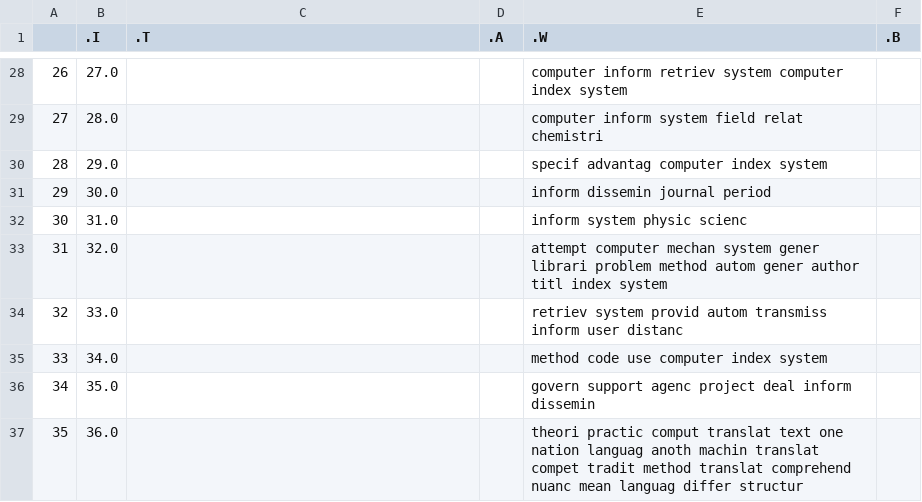
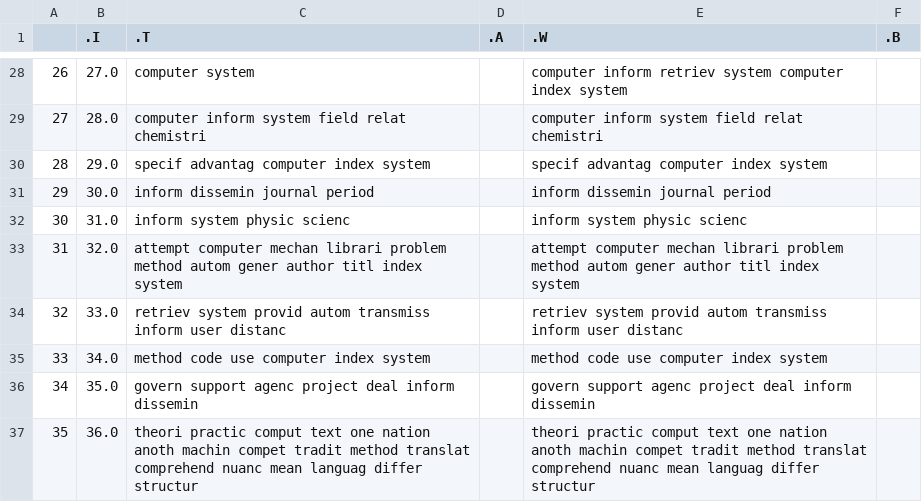
Before and after one commit to sahersoufan/IRProject, a CSV file: system/cisiSys/cisiData/cisiQueryPreprocessed.csv, drawn as a sheet; only a part is shown, gaps mark what is left out; the diff covers the shown part only.

```diff
--- a/system/cisiSys/cisiData/cisiQueryPreprocessed.csv
+++ b/system/cisiSys/cisiData/cisiQueryPreprocessed.csv
@@ -28,10 +28,10 @@
-26,27.0,,,computer inform retriev system computer index system,
-27,28.0,,,computer inform system field relat chemistri,
-28,29.0,,,specif advantag computer index system,
-29,30.0,,,inform dissemin journal period,
-30,31.0,,,inform system physic scienc,
-31,32.0,,,attempt computer mechan system gener librari problem method autom gener author titl index system,
-32,33.0,,,retriev system provid autom transmiss inform user distanc,
-33,34.0,,,method code use computer index system,
-34,35.0,,,govern support agenc project deal inform dissemin,
-35,36.0,,,theori practic comput translat text one nation languag anoth machin translat compet tradit method translat comprehend nuanc mean languag differ structur,
+26,27.0,computer system,,computer inform retriev system computer index system,
+27,28.0,computer inform system field relat chemistri,,computer inform system field relat chemistri,
+28,29.0,specif advantag computer index system,,specif advantag computer index system,
+29,30.0,inform dissemin journal period,,inform dissemin journal period,
+30,31.0,inform system physic scienc,,inform system physic scienc,
+31,32.0,attempt computer mechan librari problem method autom gener author titl index system,,attempt computer mechan librari problem method autom gener author titl index system,
+32,33.0,retriev system provid autom transmiss inform user distanc,,retriev system provid autom transmiss inform user distanc,
+33,34.0,method code use computer index system,,method code use computer index system,
+34,35.0,govern support agenc project deal inform dissemin,,govern support agenc project deal inform dissemin,
+35,36.0,theori practic comput text one nation anoth machin compet tradit method translat comprehend nuanc mean languag differ structur,,theori practic comput text one nation anoth machin compet tradit method translat comprehend nuanc mean languag differ structur,
```
Also changed, not shown: 125 edited cells elsewhere in this file, 13 other files.
